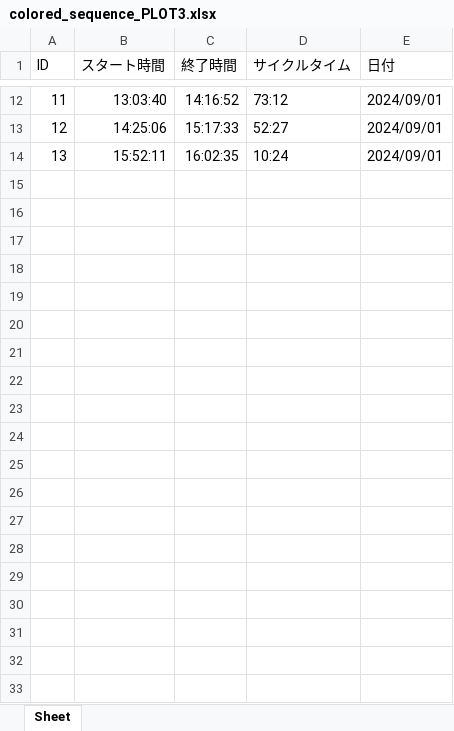
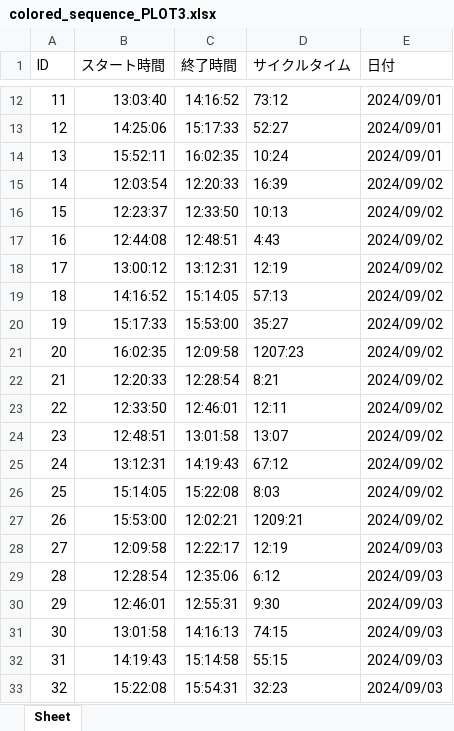
Before and after one commit to c0748/test2024, an Excel workbook: files/colored_sequence_PLOT3.xlsx, sheet Sheet, drawn as a sheet; only a part is shown, gaps mark what is left out; values as stored, in another font and other column widths than the file's, no borders; the diff covers the shown part only; the diff names each change by its address in the sheet, - before the commit and + after, or states it on an @@ line.

```diff
--- a/files/colored_sequence_PLOT3.xlsx (sheet Sheet)
+++ b/files/colored_sequence_PLOT3.xlsx (sheet Sheet)
+row 15: 14 | 12:03:54 | 12:20:33 | 16:39 | 2024/09/02
+row 16: 15 | 12:23:37 | 12:33:50 | 10:13 | 2024/09/02
+row 17: 16 | 12:44:08 | 12:48:51 | 4:43 | 2024/09/02
+row 18: 17 | 13:00:12 | 13:12:31 | 12:19 | 2024/09/02
+row 19: 18 | 14:16:52 | 15:14:05 | 57:13 | 2024/09/02
+row 20: 19 | 15:17:33 | 15:53:00 | 35:27 | 2024/09/02
+row 21: 20 | 16:02:35 | 12:09:58 | 1207:23 | 2024/09/02
+row 22: 21 | 12:20:33 | 12:28:54 | 8:21 | 2024/09/02
+row 23: 22 | 12:33:50 | 12:46:01 | 12:11 | 2024/09/02
+row 24: 23 | 12:48:51 | 13:01:58 | 13:07 | 2024/09/02
+row 25: 24 | 13:12:31 | 14:19:43 | 67:12 | 2024/09/02
+row 26: 25 | 15:14:05 | 15:22:08 | 8:03 | 2024/09/02
+row 27: 26 | 15:53:00 | 12:02:21 | 1209:21 | 2024/09/02
+row 28: 27 | 12:09:58 | 12:22:17 | 12:19 | 2024/09/03
+row 29: 28 | 12:28:54 | 12:35:06 | 6:12 | 2024/09/03
+row 30: 29 | 12:46:01 | 12:55:31 | 9:30 | 2024/09/03
+row 31: 30 | 13:01:58 | 14:16:13 | 74:15 | 2024/09/03
+row 32: 31 | 14:19:43 | 15:14:58 | 55:15 | 2024/09/03
+row 33: 32 | 15:22:08 | 15:54:31 | 32:23 | 2024/09/03
```
Also changed, not shown: 13 added rows elsewhere in this sheet, files/PLOT用.xlsx, files/colored_sequence_PLOT.xlsx, 7 other files.
